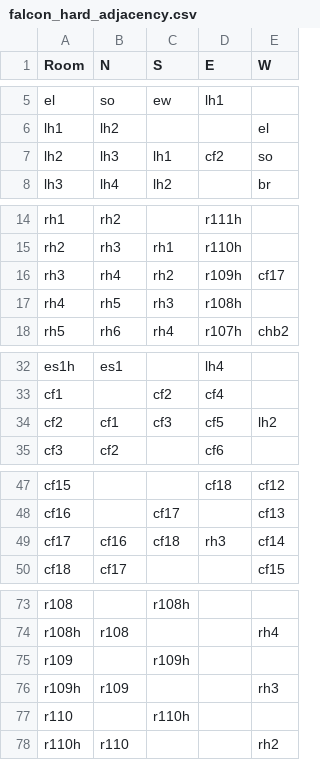
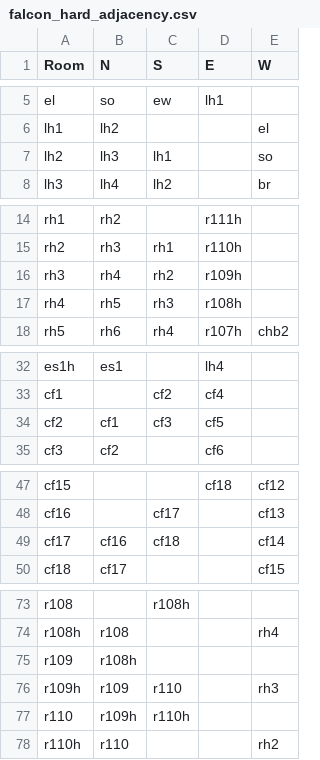
Before and after one commit to usc-psychsim/atomic, a CSV file: maps/falcon_hard_adjacency.csv, drawn as a sheet; only a part is shown, gaps mark what is left out.

Commit message:
updating

```diff
--- a/maps/falcon_hard_adjacency.csv
+++ b/maps/falcon_hard_adjacency.csv
@@ -6,3 +6,3 @@ el,so,ew,lh1,
 lh1,lh2,,,el
-lh2,lh3,lh1,cf2,so
+lh2,lh3,lh1,,so
 lh3,lh4,lh2,,br
@@ -15,3 +15,3 @@ rh1,rh2,,r111h,
 rh2,rh3,rh1,r110h,
-rh3,rh4,rh2,r109h,cf17
+rh3,rh4,rh2,r109h,
 rh4,rh5,rh3,r108h,
@@ -33,3 +33,3 @@ es1h,es1,,lh4,
 cf1,,cf2,cf4,
-cf2,cf1,cf3,cf5,lh2
+cf2,cf1,cf3,cf5,
 cf3,cf2,,cf6,
@@ -48,3 +48,3 @@ cf15,,,cf18,cf12
 cf16,,cf17,,cf13
-cf17,cf16,cf18,rh3,cf14
+cf17,cf16,cf18,,cf14
 cf18,cf17,,,cf15
@@ -74,5 +74,5 @@ r108,,r108h,,
 r108h,r108,,,rh4
-r109,,r109h,,
-r109h,r109,,,rh3
-r110,,r110h,,
+r109,r108h,,,
+r109h,r109,r110,,rh3
+r110,r109h,r110h,,
 r110h,r110,,,rh2
```
